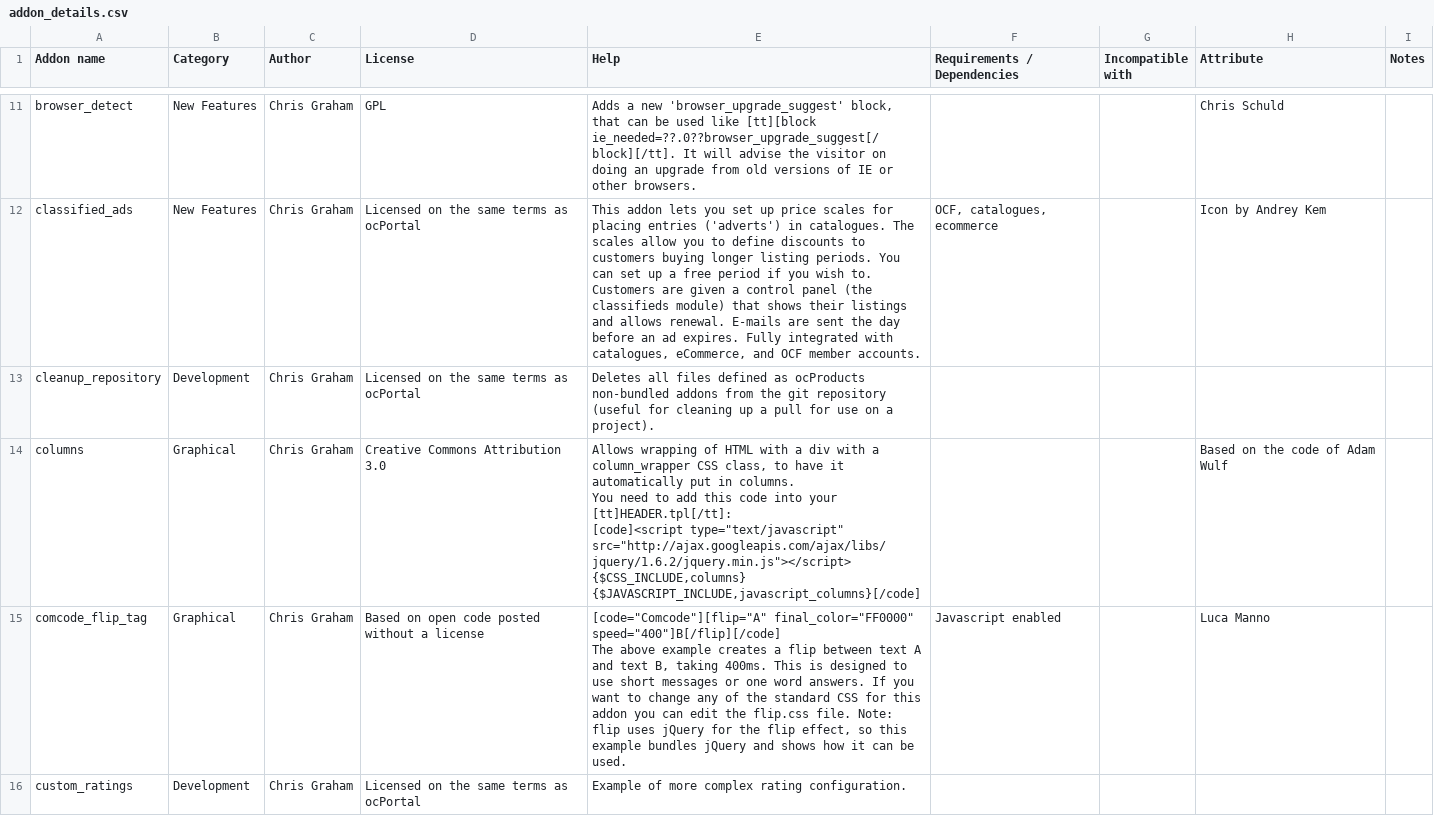
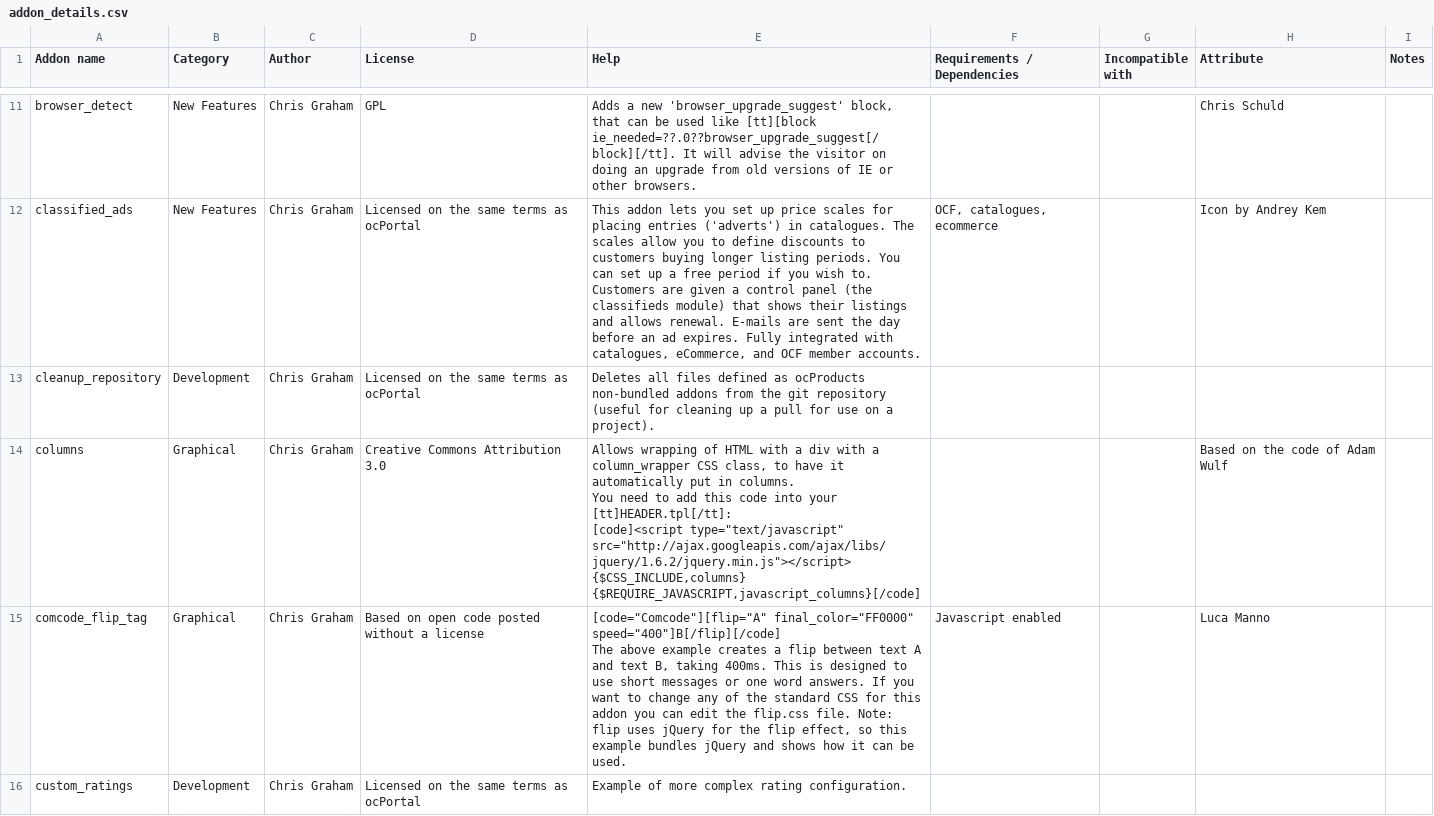
Before and after one commit to chrisgraham/ocPortal, a CSV file: data_custom/addon_details.csv, drawn as a sheet; only a part is shown, gaps mark what is left out.

```diff
--- a/data_custom/addon_details.csv
+++ b/data_custom/addon_details.csv
@@ -13,9 +13,9 @@ classified_ads,New Features,Chris Graham,Licensed on the same terms as ocPortal,
 cleanup_repository,Development,Chris Graham,Licensed on the same terms as ocPortal,Deletes all files defined as ocProducts non-bundled addons from the git repository (useful for cleaning up a pull for use on a project).,,,,
-columns,Graphical,Chris Graham,Creative Commons Attribution 3.0,"Allows wrapping of HTML with a div with a column_wrapper CSS class, to have it automatically put in columns.
-
-You need to add this code into your [tt]HEADER.tpl[/tt]:
-[code]<script type=""text/javascript"" src=""http://ajax.googleapis.com/ajax/libs/jquery/1.6.2/jquery.min.js""></script>
-{$CSS_INCLUDE,columns}
-{$JAVASCRIPT_INCLUDE,javascript_columns}[/code]
-",,,Based on the code of Adam Wulf,
+columns,Graphical,Chris Graham,Creative Commons Attribution 3.0,"Allows wrapping of HTML with a div with a column_wrapper CSS class, to have it automatically put in columns.
+
+You need to add this code into your [tt]HEADER.tpl[/tt]:
+[code]<script type=""text/javascript"" src=""http://ajax.googleapis.com/ajax/libs/jquery/1.6.2/jquery.min.js""></script>
+{$CSS_INCLUDE,columns}
+{$REQUIRE_JAVASCRIPT,javascript_columns}[/code]
+",,,Based on the code of Adam Wulf,
 comcode_flip_tag,Graphical,Chris Graham,Based on open code posted without a license,"[code=""Comcode""][flip=""A"" final_color=""FF0000"" speed=""400""]B[/flip][/code]
```
Also changed, not shown: 50 other files.
